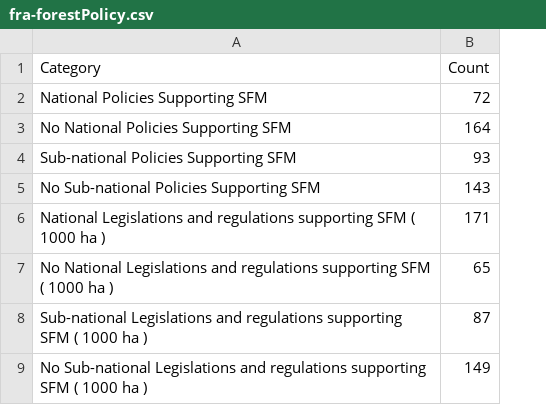
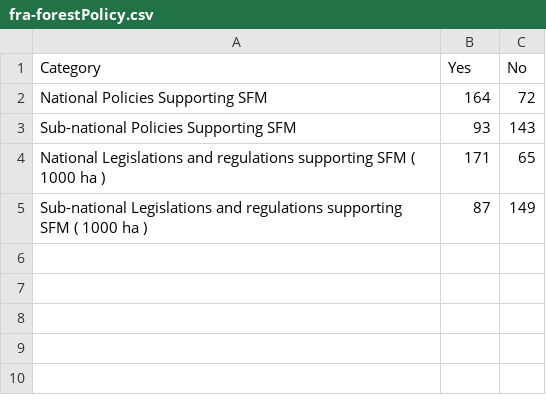
Before and after one commit to DominikSlovak/FIT3179-Week-9, a CSV file: data/fra-forestPolicy.csv, drawn as a sheet; removed rows and columns are numbered as before the commit, all else as after; the diff names each change by its address in the sheet, - before the commit and + after, or states it on an @@ line.

Commit message:
commit

```diff
--- a/data/fra-forestPolicy.csv
+++ b/data/fra-forestPolicy.csv
+column C (No), rows 2-5: 72 | 143 | 65 | 149
-B1: Count
+B1: Yes
-B2 (Yes): 72
+B2 (Yes): 164
-row 3: No National Policies Supporting SFM | 164
-row 5: No Sub-national Policies Supporting SFM | 143
-row 7: No National Legislations and regulations supporting SFM ( 1000 ha ) | 65
-row 9: No Sub-national Legislations and regulations supporting SFM ( 1000 ha ) | 149
```
